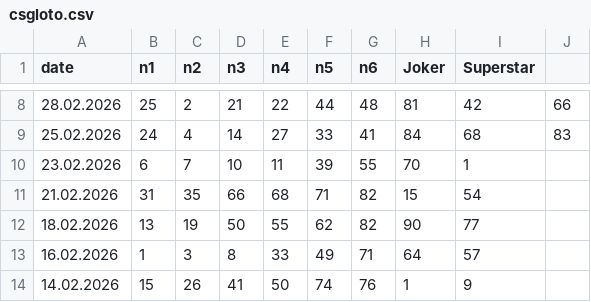
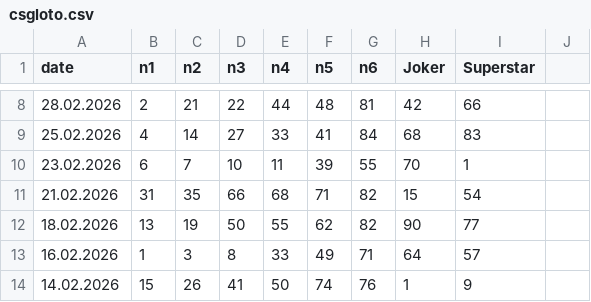
Before and after one commit to Aspirin2891/lotosihirbaz-data, a CSV file: csgloto.csv, drawn as a sheet; only a part is shown, gaps mark what is left out; the diff covers the shown part only.

Commit message:
Update csgloto.csv

```diff
--- a/csgloto.csv
+++ b/csgloto.csv
@@ -8,3 +8,3 @@ date;n1;n2;n3;n4;n5;n6;Joker;Superstar
-28.02.2026;25;2;21;22;44;48;81;42;66
-25.02.2026;24;4;14;27;33;41;84;68;83
+28.02.2026;2;21;22;44;48;81;42;66
+25.02.2026;4;14;27;33;41;84;68;83
 23.02.2026;6;7;10;11;39;55;70;1
```
Also changed, not shown: 54 edited cells elsewhere in this file.
